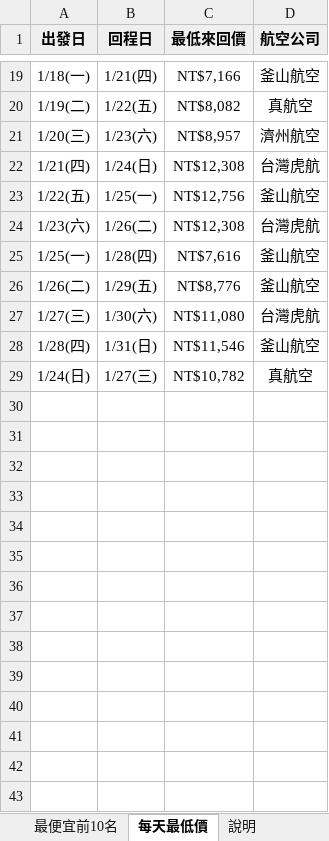
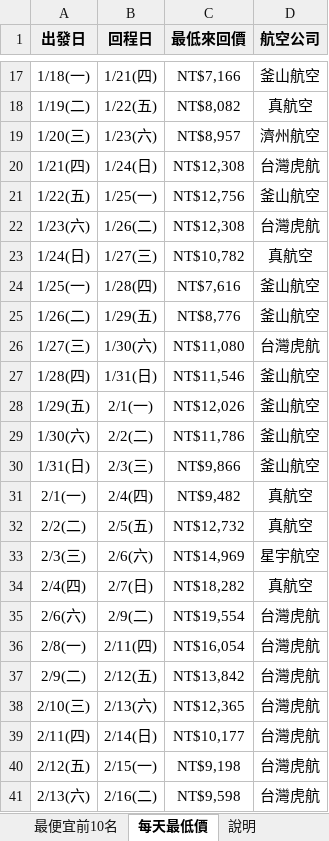
Before and after one commit to smostrad-creator/deal-watch, an Excel workbook: docs/results/latest.xlsx, sheet 每天最低價, drawn as a sheet; only a part is shown, gaps mark what is left out; values as stored, in another font and other column widths than the file's, no borders; addresses are those after the commit; the diff covers the shown part only; the diff names each change by its address in the sheet, - before the commit and + after, or states it on an @@ line.

```diff
--- a/docs/results/latest.xlsx (sheet 每天最低價)
+++ b/docs/results/latest.xlsx (sheet 每天最低價)
+row 23: 1/24(日) | 1/27(三) | NT$10,782 | 真航空
+row 28: 1/29(五) | 2/1(一) | NT$12,026 | 釜山航空
+row 29: 1/30(六) | 2/2(二) | NT$11,786 | 釜山航空
+row 30: 1/31(日) | 2/3(三) | NT$9,866 | 釜山航空
+row 31: 2/1(一) | 2/4(四) | NT$9,482 | 真航空
+row 32: 2/2(二) | 2/5(五) | NT$12,732 | 真航空
+row 33: 2/3(三) | 2/6(六) | NT$14,969 | 星宇航空
-A34 (出發日): 1/24(日)
+A34 (出發日): 2/4(四)
-B34 (回程日): 1/27(三)
+B34 (回程日): 2/7(日)
-C34 (最低來回價): NT$10,782
+C34 (最低來回價): NT$18,282
+row 35: 2/6(六) | 2/9(二) | NT$19,554 | 台灣虎航
+row 36: 2/8(一) | 2/11(四) | NT$16,054 | 台灣虎航
+row 37: 2/9(二) | 2/12(五) | NT$13,842 | 台灣虎航
+row 38: 2/10(三) | 2/13(六) | NT$12,365 | 台灣虎航
+row 39: 2/11(四) | 2/14(日) | NT$10,177 | 台灣虎航
+row 40: 2/12(五) | 2/15(一) | NT$9,198 | 台灣虎航
+row 41: 2/13(六) | 2/16(二) | NT$9,598 | 台灣虎航
```
Also changed, not shown: 14 added rows and 2 moved rows elsewhere in this sheet, sheet 最便宜前10名, sheet 說明, 1 other file.
